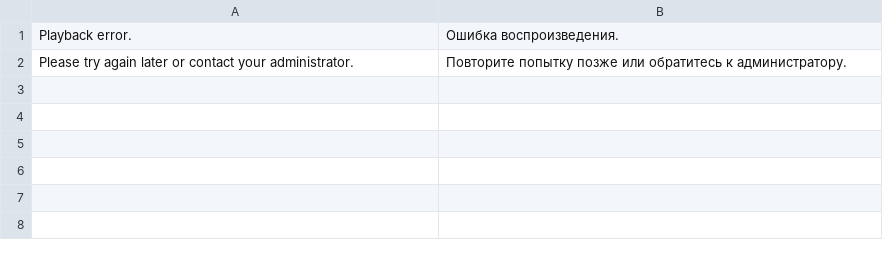
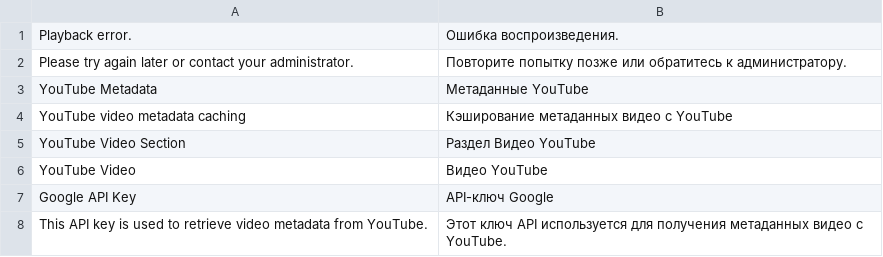
Before and after one commit to qunity/module-video, a CSV file: src/i18n/ru_RU.csv, drawn as a sheet; the diff names each change by its address in the sheet, - before the commit and + after, or states it on an @@ line.

```diff
--- a/src/i18n/ru_RU.csv
+++ b/src/i18n/ru_RU.csv
+row 3: YouTube Metadata | Метаданные YouTube
+row 4: YouTube video metadata caching | Кэширование метаданных видео с YouTube
+row 5: YouTube Video Section | Раздел Видео YouTube
+row 6: YouTube Video | Видео YouTube
+row 7: Google API Key | API-ключ Google
+row 8: This API key is used to retrieve video metadata from YouTube. | Этот ключ API используется для получения метаданных видео с YouTube.
```
Also changed, not shown: 5 other files.
